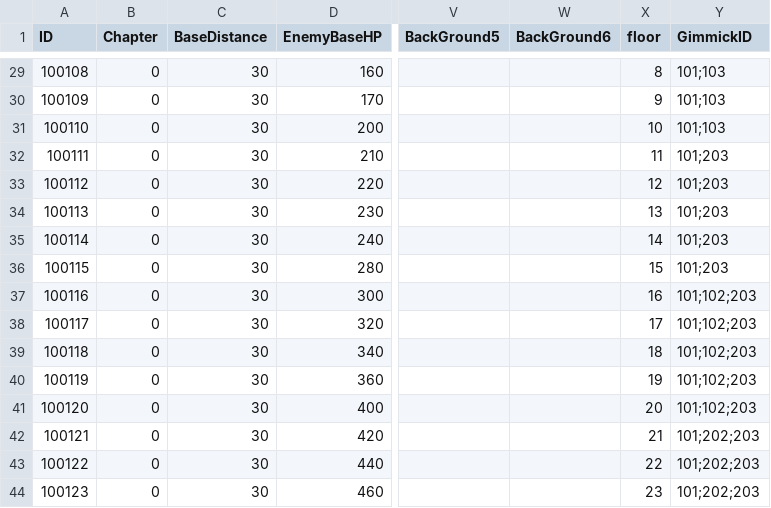
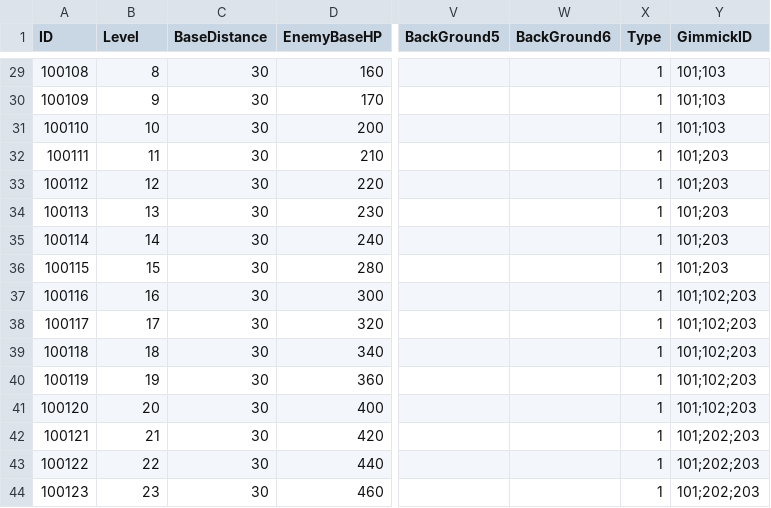
Before and after one commit to LAKAN966/Project_P, a CSV file: Assets/Resources/Data/StageData.csv, drawn as a sheet; only a part is shown, gaps mark what is left out; the diff covers the shown part only; the diff names each change by its address in the sheet, - before the commit and + after, or states it on an @@ line.

```diff
--- a/Assets/Resources/Data/StageData.csv
+++ b/Assets/Resources/Data/StageData.csv
-B1: Chapter
+B1: Level
-X1: floor
+X1: Type
-B29 (Level): 0
+B29 (Level): 8
-X29 (Type): 8
+X29 (Type): 1
-B30 (Level): 0
+B30 (Level): 9
-X30 (Type): 9
+X30 (Type): 1
-B31 (Level): 0
+B31 (Level): 10
-X31 (Type): 10
+X31 (Type): 1
-B32 (Level): 0
+B32 (Level): 11
-X32 (Type): 11
+X32 (Type): 1
-B33 (Level): 0
+B33 (Level): 12
-X33 (Type): 12
+X33 (Type): 1
-B34 (Level): 0
+B34 (Level): 13
-X34 (Type): 13
+X34 (Type): 1
-B35 (Level): 0
+B35 (Level): 14
-X35 (Type): 14
+X35 (Type): 1
-B36 (Level): 0
+B36 (Level): 15
-X36 (Type): 15
+X36 (Type): 1
-B37 (Level): 0
+B37 (Level): 16
-X37 (Type): 16
+X37 (Type): 1
-B38 (Level): 0
+B38 (Level): 17
-X38 (Type): 17
+X38 (Type): 1
-B39 (Level): 0
+B39 (Level): 18
-X39 (Type): 18
+X39 (Type): 1
-B40 (Level): 0
+B40 (Level): 19
-X40 (Type): 19
+X40 (Type): 1
-B41 (Level): 0
+B41 (Level): 20
-X41 (Type): 20
+X41 (Type): 1
-B42 (Level): 0
+B42 (Level): 21
-X42 (Type): 21
+X42 (Type): 1
-B43 (Level): 0
+B43 (Level): 22
-X43 (Type): 22
+X43 (Type): 1
-B44 (Level): 0
+B44 (Level): 23
-X44 (Type): 23
+X44 (Type): 1
```
Also changed, not shown: 106 edited cells elsewhere in this file, 10 other files.
